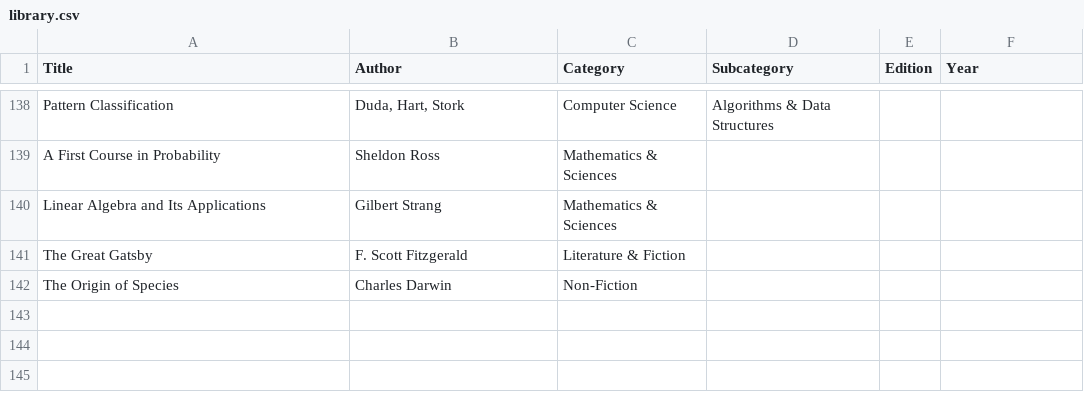
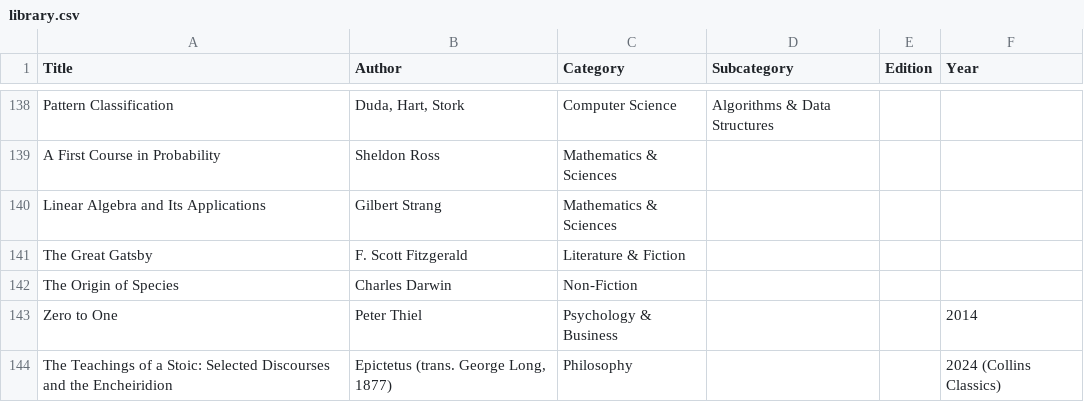
Before and after one commit to girish17/girish17.github.io, a CSV file: assets/library.csv, drawn as a sheet; only a part is shown, gaps mark what is left out; the diff names each change by its address in the sheet, - before the commit and + after, or states it on an @@ line.

Commit message:
Add 'Zero to One' and 'The Teachings of a Stoic' to antilibrary

```diff
--- a/assets/library.csv
+++ b/assets/library.csv
+row 143: Zero to One | Peter Thiel | Psychology & Business |  |  | 2014
+row 144: The Teachings of a Stoic: Selected Discourses and the Encheiridion | Epictetus (trans. George Long, 1877) | Philosophy |  |  | 2024 (Collins Classics)
```
